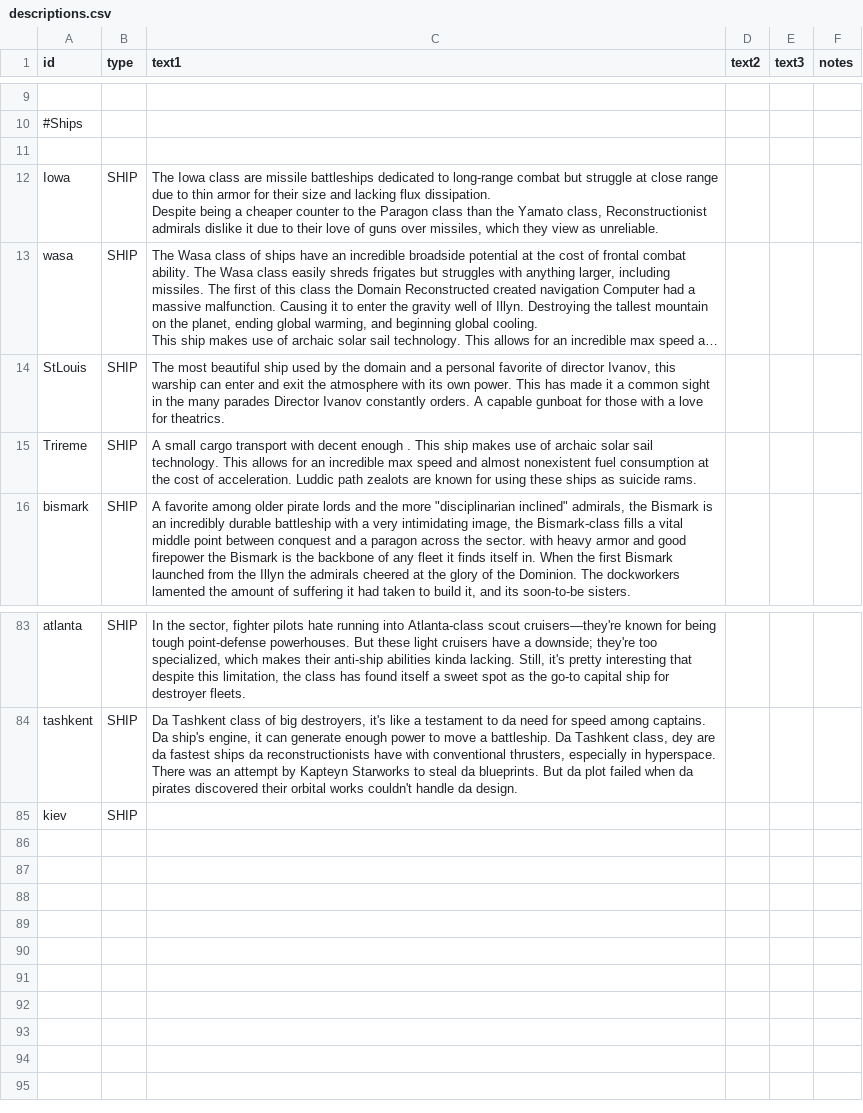
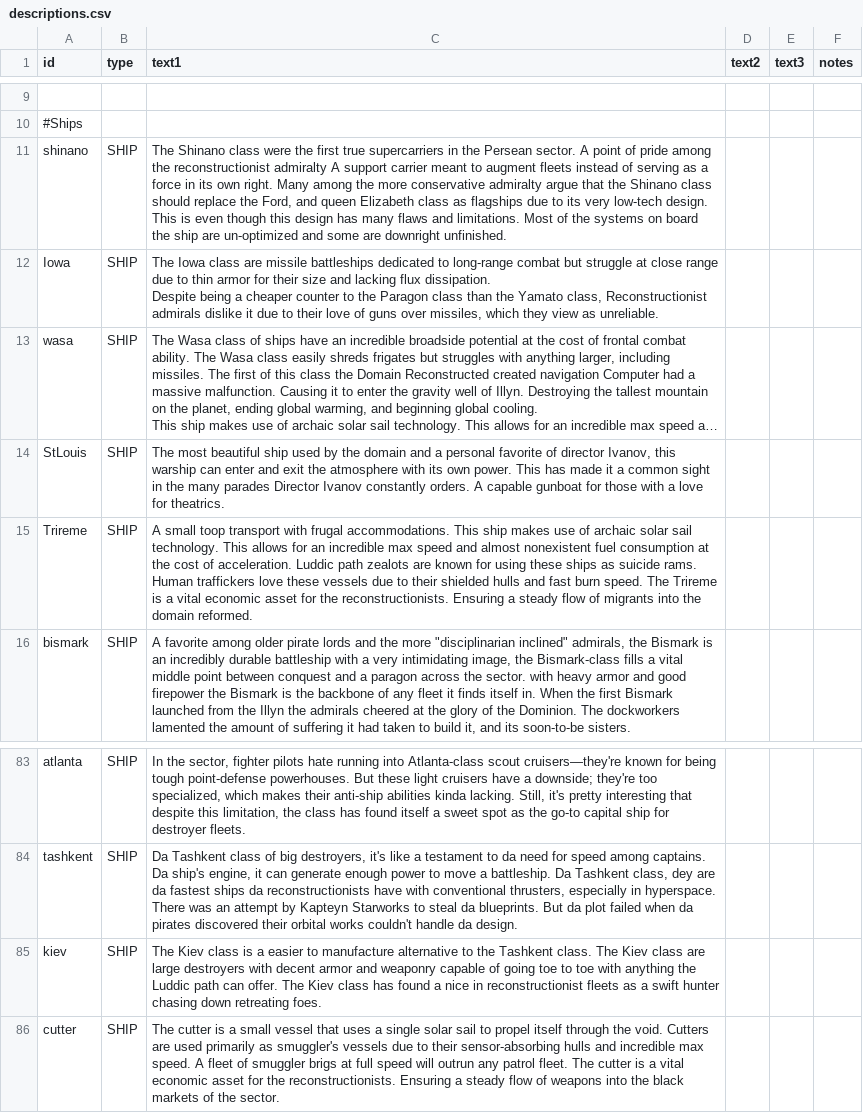
Before and after one commit to bryceOctovioOstrem/domainReformed, a CSV file: data/strings/descriptions.csv, drawn as a sheet; only a part is shown, gaps mark what is left out; long unchanged cells end in …; the diff names each change by its address in the sheet, - before the commit and + after, or states it on an @@ line.

```diff
--- a/data/strings/descriptions.csv
+++ b/data/strings/descriptions.csv
-row 11: (empty)
+row 11: shinano | SHIP | The Shinano class were the first true supercarriers in the Persean sector. A point of pride among the reconstructionist admiralty A support carrier meant to augment fleets instead of serving as a force in its own right. Many among the more conservative admiralty argue that the Shinano class should replace the Ford, and queen Elizabeth class as flagships due to its very low-tech design. This is even though this design has many flaws and limitations. Most of the systems on board the ship are un-optimized and some are downright unfinished.
-C15 (text1): A small cargo transport with decent enough . This ship makes use of archaic solar sail technology. This allows for an incredible max speed and almost nonexistent fuel consumption at the cost of acceleration. Luddic path zealots are known for using these ships as suicide rams.
+C15 (text1): A small toop transport with frugal accommodations. This ship makes use of archaic solar sail technology. This allows for an incredible max speed and almost nonexistent fuel consumption at the cost of acceleration. Luddic path zealots are known for using these ships as suicide rams. Human traffickers love these vessels due to their shielded hulls and fast burn speed. The Trireme is a vital economic asset for the reconstructionists. Ensuring a steady flow of migrants into the domain reformed.
-C85 (text1): (empty)
+C85 (text1): The Kiev class is a easier to manufacture alternative to the Tashkent class. The Kiev class are large destroyers with decent armor and weaponry capable of going toe to toe with anything the Luddic path can offer. The Kiev class has found a nice in reconstructionist fleets as a swift hunter chasing down retreating foes.
+row 86: cutter | SHIP | The cutter is a small vessel that uses a single solar sail to propel itself through the void. Cutters are used primarily as smuggler's vessels due to their sensor-absorbing hulls and incredible max speed. A fleet of smuggler brigs at full speed will outrun any patrol fleet. The cutter is a vital economic asset for the reconstructionists. Ensuring a steady flow of weapons into the black markets of the sector.
```
Also changed, not shown: data/hulls/ship_data.csv, 7 other files.
